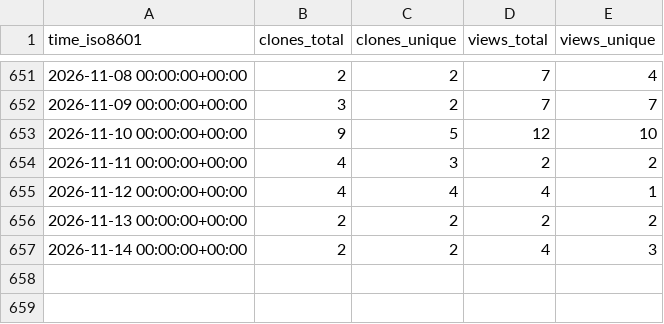
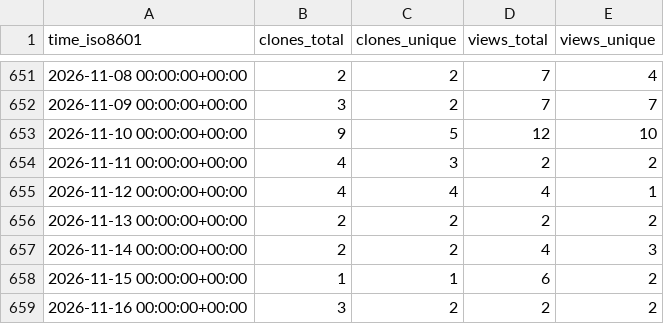
Before and after one commit to sei-eschwartz/pharos-data, a CSV file: certcc/kaiju/ghrs-data/views_clones_aggregate.csv, drawn as a sheet; only a part is shown, gaps mark what is left out; the diff names each change by its address in the sheet, - before the commit and + after, or states it on an @@ line.

```diff
--- a/certcc/kaiju/ghrs-data/views_clones_aggregate.csv
+++ b/certcc/kaiju/ghrs-data/views_clones_aggregate.csv
+row 658: 2026-11-15 00:00:00+00:00 | 1 | 1 | 6 | 2
+row 659: 2026-11-16 00:00:00+00:00 | 3 | 2 | 2 | 2
```
Also changed, not shown: 1 other file.
